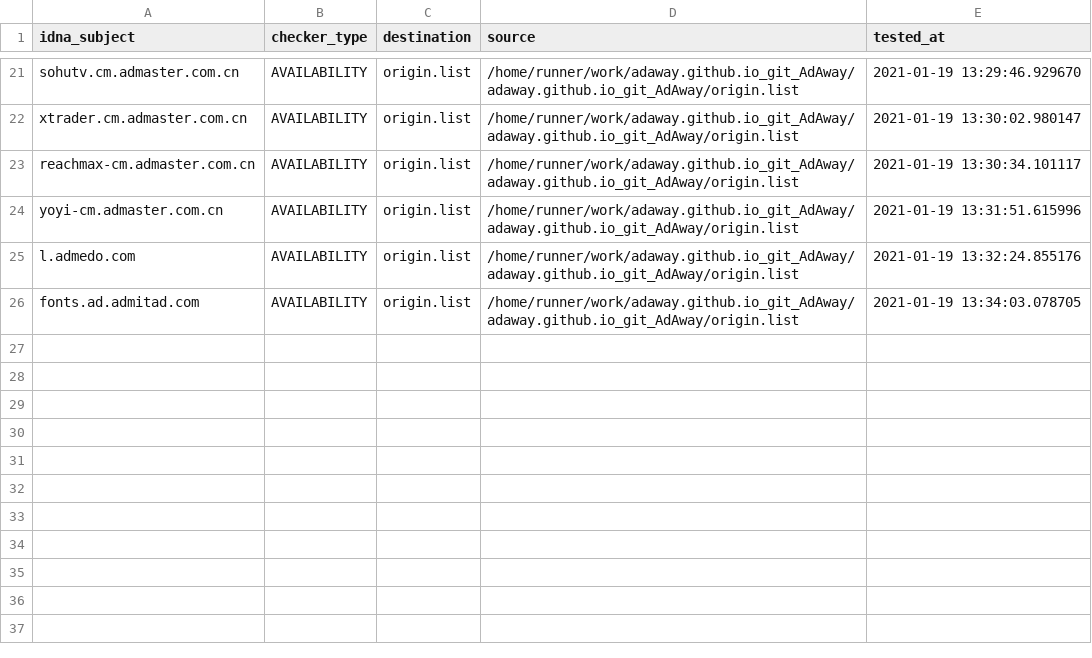
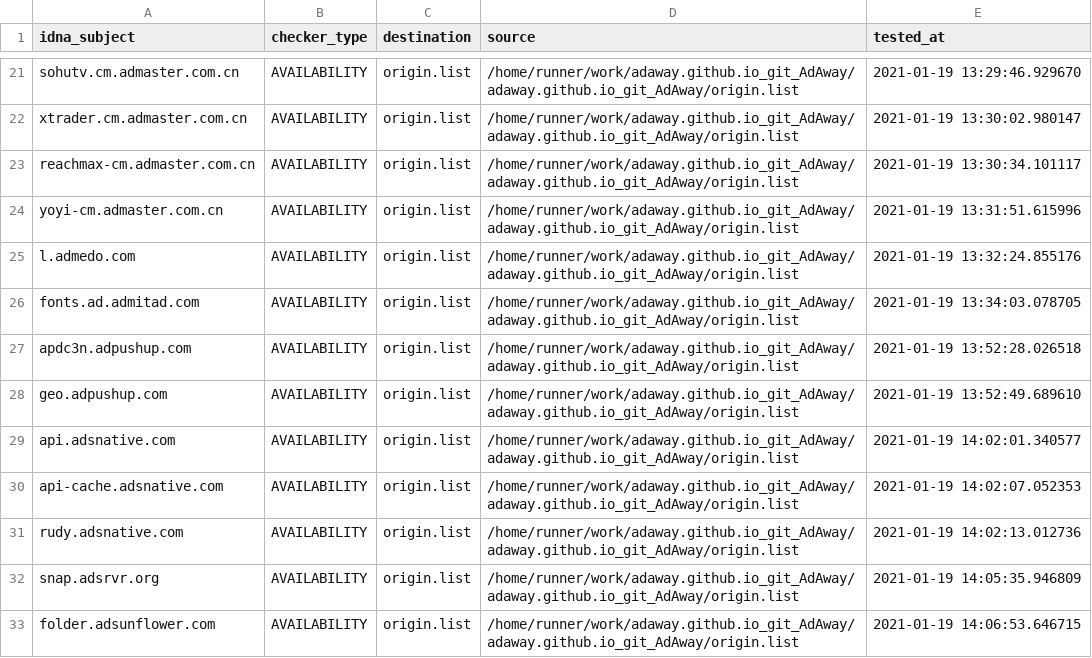
Before and after one commit to dead-hosts/adaway.github.io_git_AdAway, a CSV file: .pyfunceble/inactive.csv, drawn as a sheet; only a part is shown, gaps mark what is left out; the diff names each change by its address in the sheet, - before the commit and + after, or states it on an @@ line.

Commit message:
[Autosave][Dead-Hosts::adaway.github.io_git_AdAway]

```diff
--- a/.pyfunceble/inactive.csv
+++ b/.pyfunceble/inactive.csv
+row 27: apdc3n.adpushup.com | AVAILABILITY | origin.list | /home/runner/work/adaway.github.io_git_AdAway/adaway.github.io_git_AdAway/origin.list | 2021-01-19 13:52:28.026518
+row 28: geo.adpushup.com | AVAILABILITY | origin.list | /home/runner/work/adaway.github.io_git_AdAway/adaway.github.io_git_AdAway/origin.list | 2021-01-19 13:52:49.689610
+row 29: api.adsnative.com | AVAILABILITY | origin.list | /home/runner/work/adaway.github.io_git_AdAway/adaway.github.io_git_AdAway/origin.list | 2021-01-19 14:02:01.340577
+row 30: api-cache.adsnative.com | AVAILABILITY | origin.list | /home/runner/work/adaway.github.io_git_AdAway/adaway.github.io_git_AdAway/origin.list | 2021-01-19 14:02:07.052353
+row 31: rudy.adsnative.com | AVAILABILITY | origin.list | /home/runner/work/adaway.github.io_git_AdAway/adaway.github.io_git_AdAway/origin.list | 2021-01-19 14:02:13.012736
+row 32: snap.adsrvr.org | AVAILABILITY | origin.list | /home/runner/work/adaway.github.io_git_AdAway/adaway.github.io_git_AdAway/origin.list | 2021-01-19 14:05:35.946809
+row 33: folder.adsunflower.com | AVAILABILITY | origin.list | /home/runner/work/adaway.github.io_git_AdAway/adaway.github.io_git_AdAway/origin.list | 2021-01-19 14:06:53.646715
```
Also changed, not shown: .pyfunceble/whois.csv, 9 other files.
